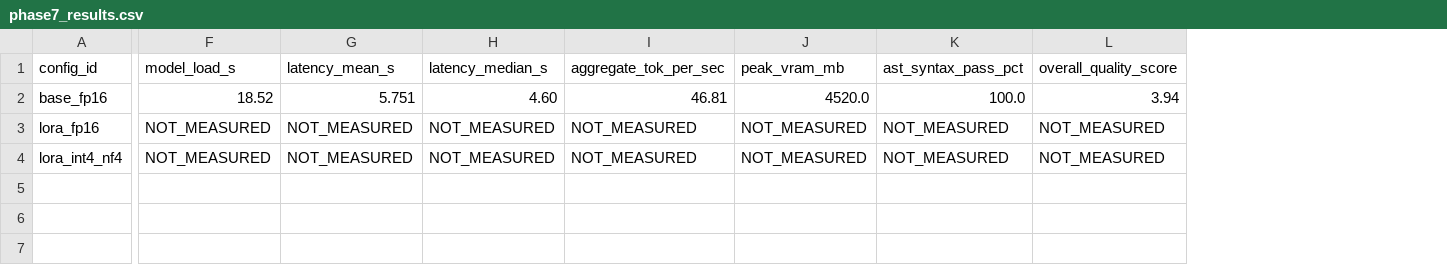
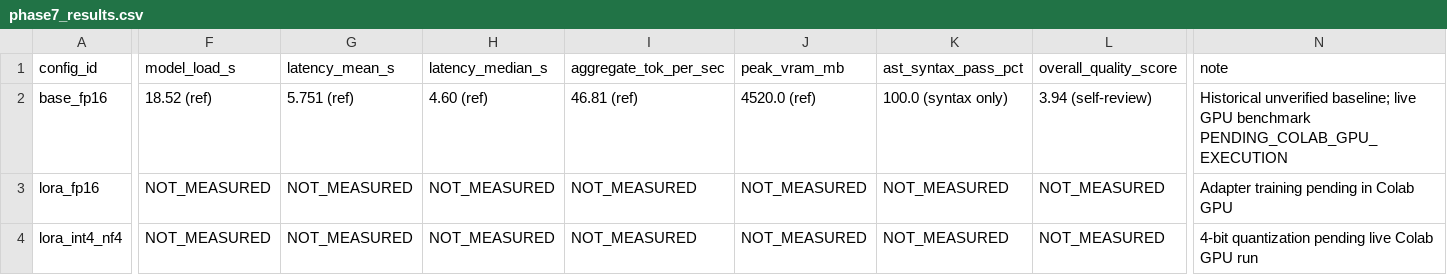
Before and after one commit to sasikalascgm-droid/python-learning-assistant-slm, a CSV file: experiments/phase7_results.csv, drawn as a sheet; only a part is shown, gaps mark what is left out; the diff covers the shown part only; the diff names each change by its address in the sheet, - before the commit and + after, or states it on an @@ line.

```diff
--- a/experiments/phase7_results.csv
+++ b/experiments/phase7_results.csv
+column N (note), rows 2-4: Historical unverified baseline; live GPU benchmark PENDING_COLAB_GPU_EXECUTION | Adapter training pending in Colab GPU | 4-bit quantization pending live Colab GPU run
-F2 (model_load_s): 18.52
+F2 (model_load_s): 18.52 (ref)
-G2 (latency_mean_s): 5.751
+G2 (latency_mean_s): 5.751 (ref)
-H2 (latency_median_s): 4.60
+H2 (latency_median_s): 4.60 (ref)
-I2 (aggregate_tok_per_sec): 46.81
+I2 (aggregate_tok_per_sec): 46.81 (ref)
-J2 (peak_vram_mb): 4520.0
+J2 (peak_vram_mb): 4520.0 (ref)
-K2 (ast_syntax_pass_pct): 100.0
+K2 (ast_syntax_pass_pct): 100.0 (syntax only)
-L2 (overall_quality_score): 3.94
+L2 (overall_quality_score): 3.94 (self-review)
```
Also changed, not shown: 1 edited cell elsewhere in this file, 20 other files.
